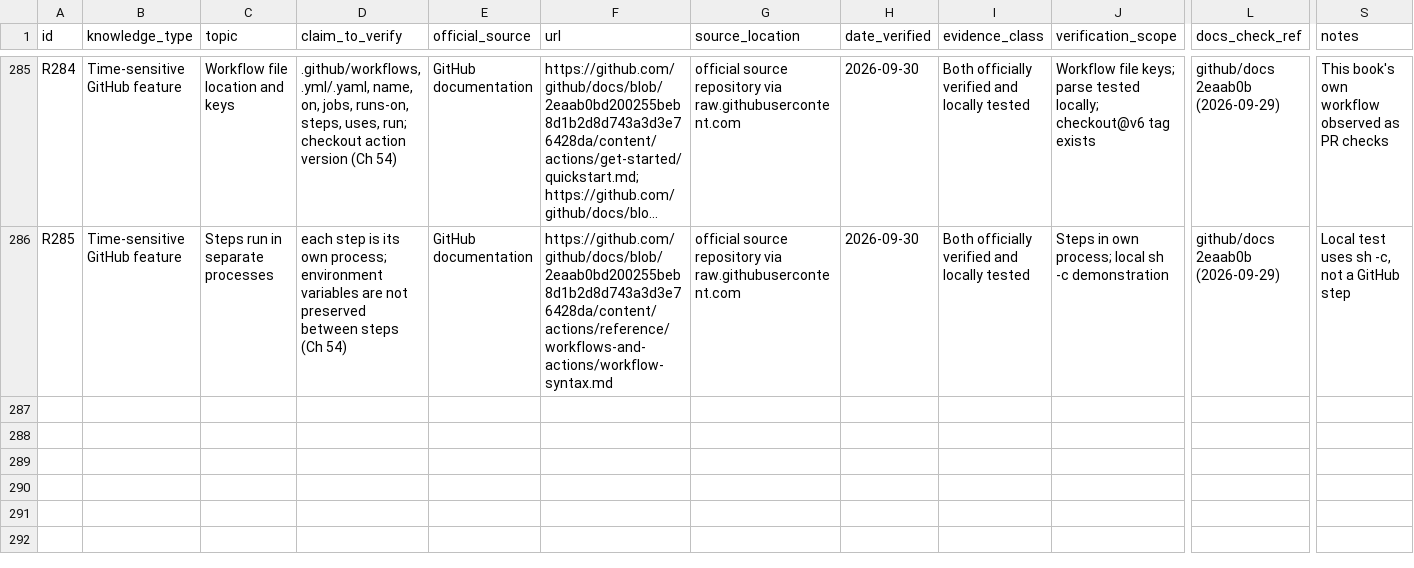
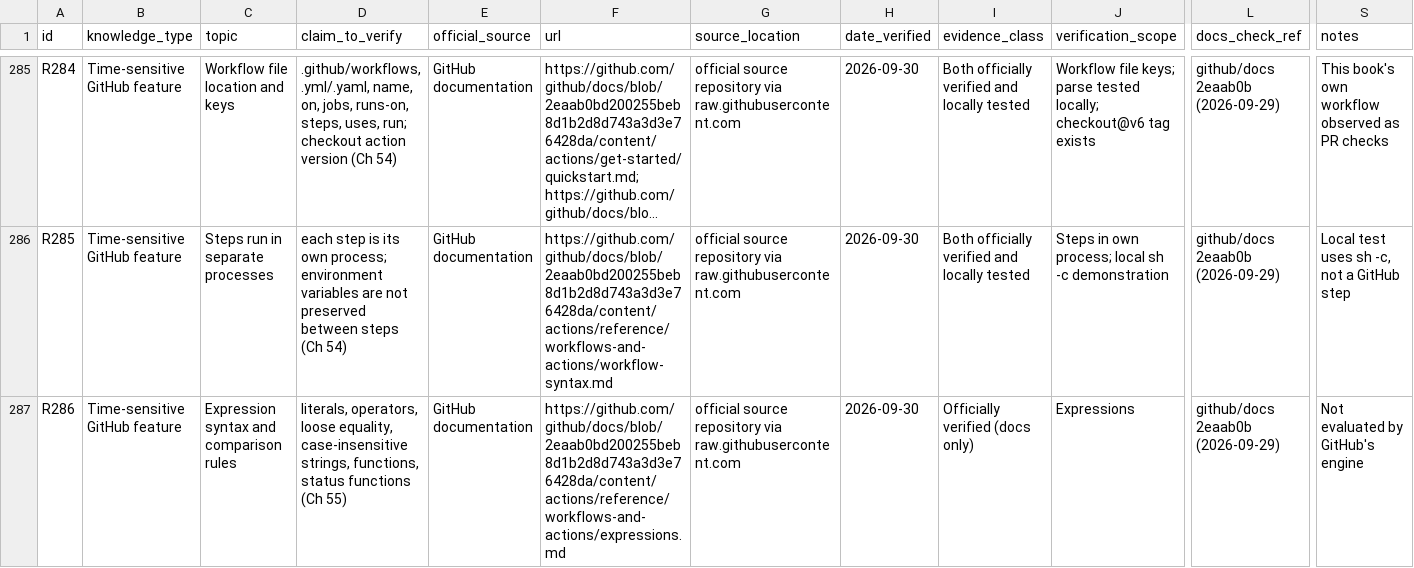
Before and after one commit to Sharifwa123/Books, a CSV file: git-and-github-mastery/research/research-ledger.csv, drawn as a sheet; only a part is shown, gaps mark what is left out; long unchanged cells end in …; rows hold the shown columns only; the diff covers the shown part only; the diff names each change by its address in the sheet, - before the commit and + after, or states it on an @@ line.

```diff
--- a/git-and-github-mastery/research/research-ledger.csv
+++ b/git-and-github-mastery/research/research-ledger.csv
+row 287: R286 | Time-sensitive GitHub feature | Expression syntax and comparison rules | literals, operators, loose equality, case-insensitive strings, functions, status functions (Ch 55) | GitHub documentation | https://github.com/github/docs/blob/2eaab0bd200255beb8d1b2d8d743a3d3e76428da/content/actions/reference/workflows-and-actions/expressions.md | official source repository via raw.githubusercontent.com | 2026-09-30 | Officially verified (docs only) | Expressions | github/docs 2eaab0b (2026-09-29) | Not evaluated by GitHub's engine
```
Also changed, not shown: 1 added row elsewhere in this file, git-and-github-mastery/glossary/glossary-master.csv, 6 other files.
